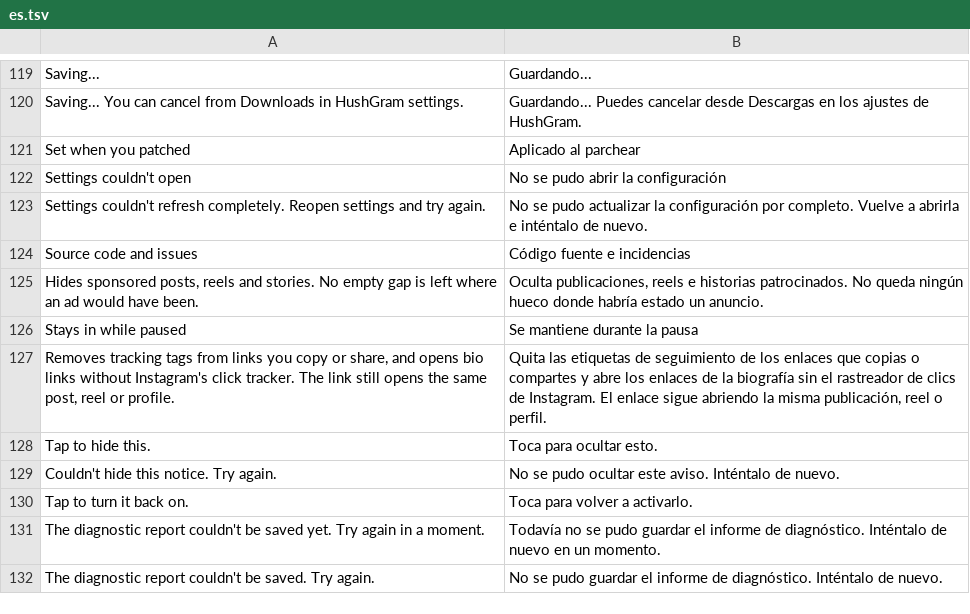
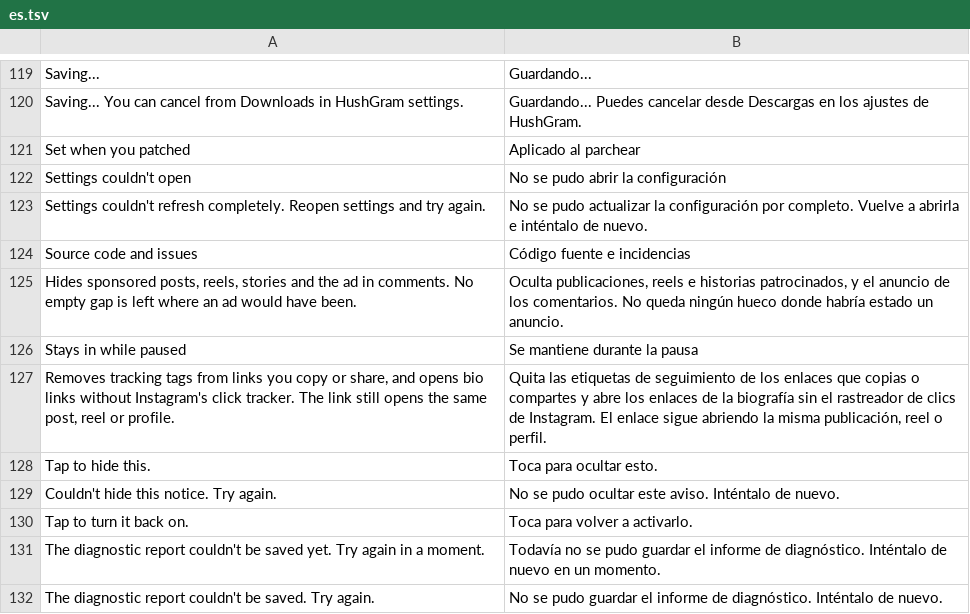
Before and after one commit to SysAdminDoc/HushGram, a TSV file: extensions/shared/library/src/main/l10n/es.tsv, drawn as a sheet; only a part is shown, gaps mark what is left out.

Commit message:
feat(ads): hide the ad in the comments sheet
Instagram's comments sheet fetches its own ad when the sheet's config
says enable_comment_ads, a flag the config's constructor writes. Hide
ads now answers that write, so with the switch on the sheet never asks
for an ad. A build where the flag moved only warns and keeps the rest
of Hide ads.

Refs #415

```diff
--- a/extensions/shared/library/src/main/l10n/es.tsv
+++ b/extensions/shared/library/src/main/l10n/es.tsv
@@ -124,3 +124,3 @@ Settings couldn't refresh completely. Reopen settings and try again.	No se pudo
 Source code and issues	Código fuente e incidencias
-Hides sponsored posts, reels and stories. No empty gap is left where an ad would have been.	Oculta publicaciones, reels e historias patrocinados. No queda ningún hueco donde habría estado un anuncio.
+Hides sponsored posts, reels, stories and the ad in comments. No empty gap is left where an ad would have been.	Oculta publicaciones, reels e historias patrocinados, y el anuncio de los comentarios. No queda ningún hueco donde habría estado un anuncio.
 Stays in while paused	Se mantiene durante la pausa
```
Also changed, not shown: extensions/shared/library/src/main/l10n/de.tsv, extensions/shared/library/src/main/l10n/in.tsv, 15 other files.
